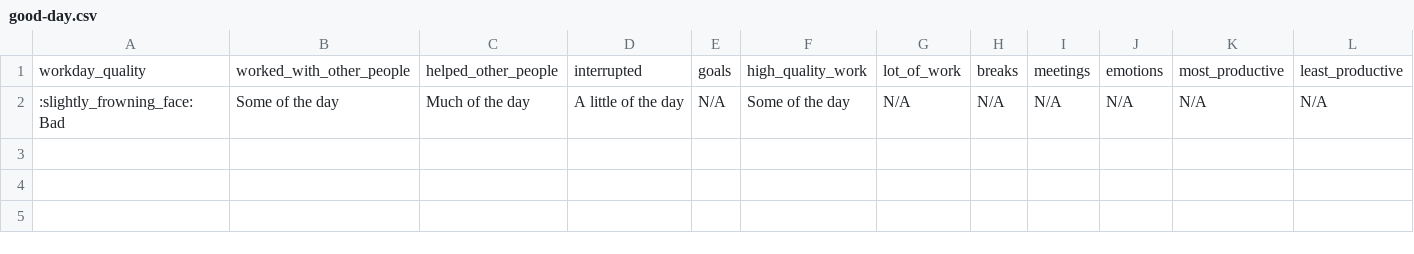
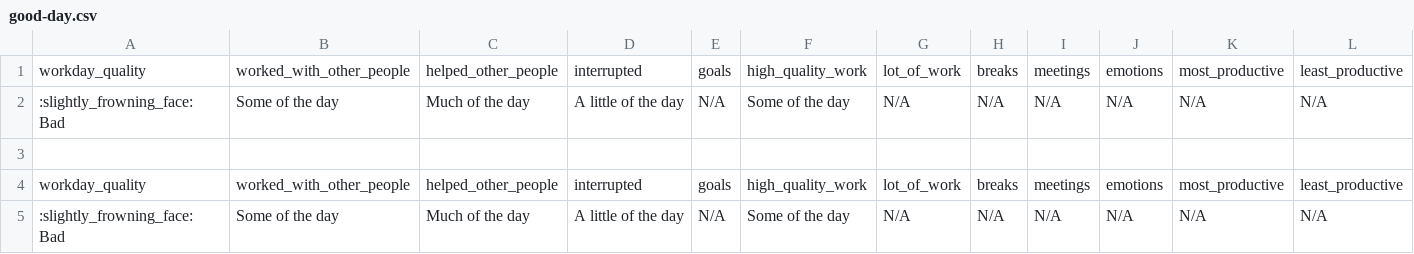
Before and after one commit to githubocto/good-day-demo, a CSV file: good-day.csv, drawn as a sheet.

Commit message:
Good Day update

```diff
--- a/good-day.csv
+++ b/good-day.csv
@@ -2 +2,4 @@ workday_quality,worked_with_other_people,helped_other_people,interrupted,goals,h
 :slightly_frowning_face: Bad,Some of the day,Much of the day,A little of the day,N/A,Some of the day,N/A,N/A,N/A,N/A,N/A,N/A,
+
+workday_quality,worked_with_other_people,helped_other_people,interrupted,goals,high_quality_work,lot_of_work,breaks,meetings,emotions,most_productive,least_productive,
+:slightly_frowning_face: Bad,Some of the day,Much of the day,A little of the day,N/A,Some of the day,N/A,N/A,N/A,N/A,N/A,N/A,
```
